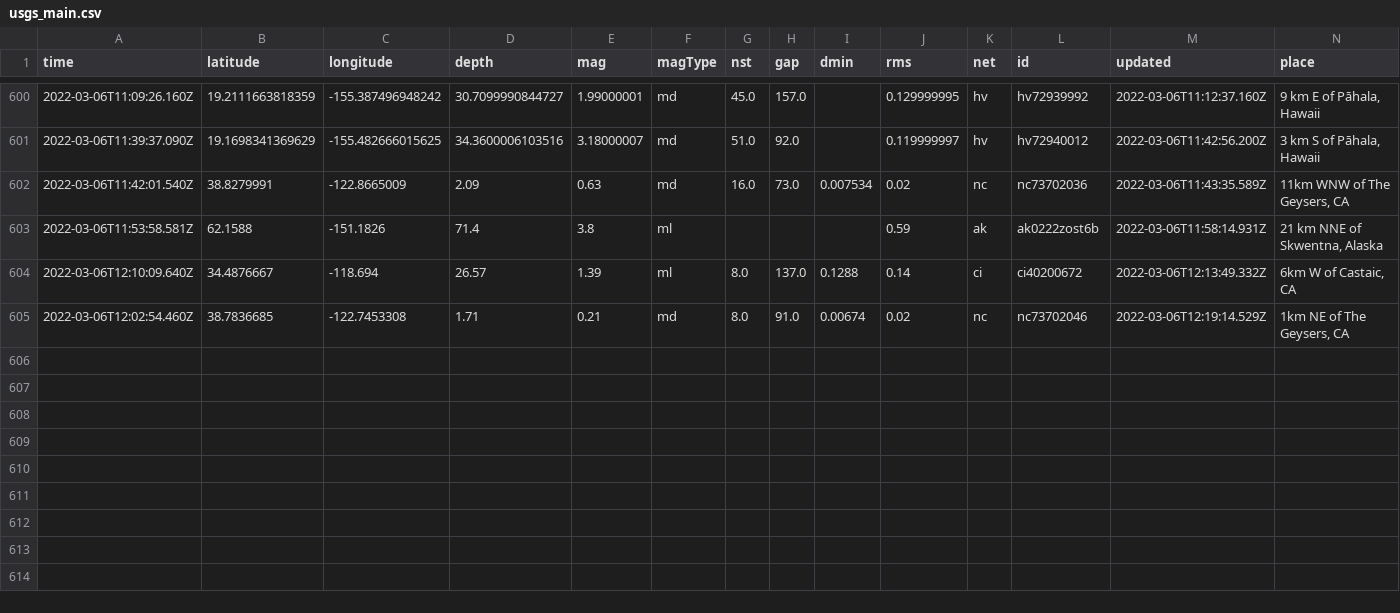
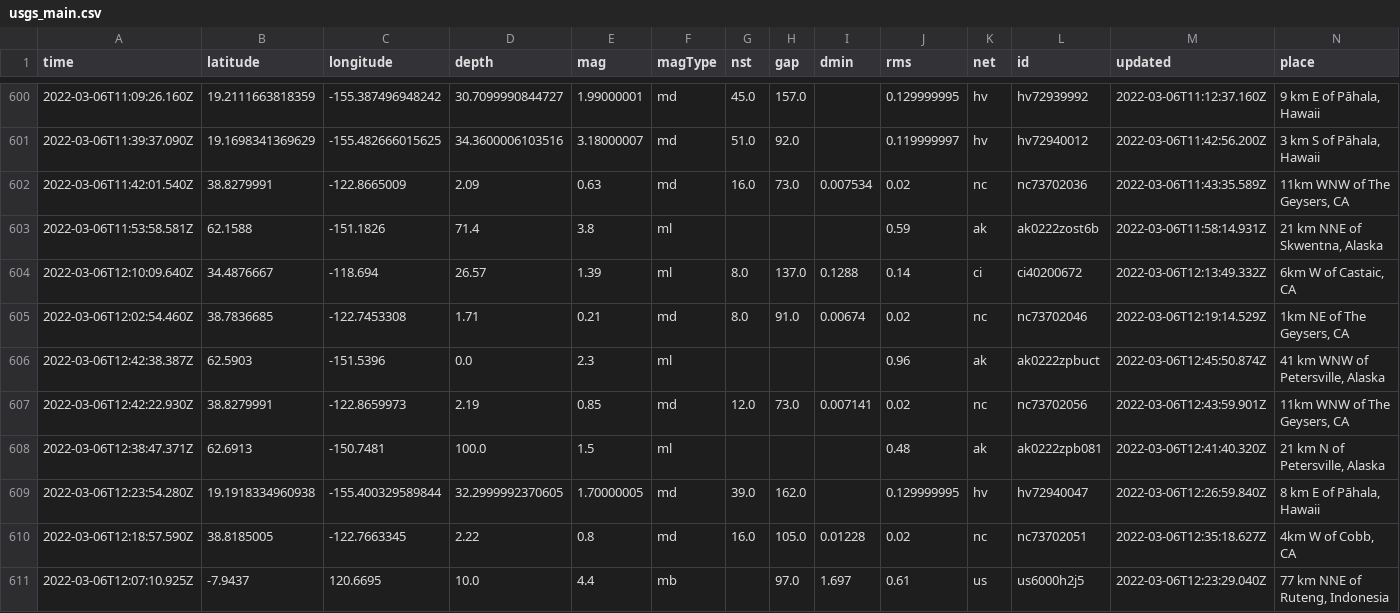
Before and after one commit to johnstont05/nicar22-github-actions, a CSV file: usgs_main.csv, drawn as a sheet; only a part is shown, gaps mark what is left out; rows hold the shown columns only; the diff names each change by its address in the sheet, - before the commit and + after, or states it on an @@ line.

```diff
--- a/usgs_main.csv
+++ b/usgs_main.csv
+row 606: 2022-03-06T12:42:38.387Z | 62.5903 | -151.5396 | 0.0 | 2.3 | ml |  |  |  | 0.96 | ak | ak0222zpbuct | 2022-03-06T12:45:50.874Z | 41 km WNW of Petersville, Alaska
+row 607: 2022-03-06T12:42:22.930Z | 38.8279991 | -122.8659973 | 2.19 | 0.85 | md | 12.0 | 73.0 | 0.007141 | 0.02 | nc | nc73702056 | 2022-03-06T12:43:59.901Z | 11km WNW of The Geysers, CA
+row 608: 2022-03-06T12:38:47.371Z | 62.6913 | -150.7481 | 100.0 | 1.5 | ml |  |  |  | 0.48 | ak | ak0222zpb081 | 2022-03-06T12:41:40.320Z | 21 km N of Petersville, Alaska
+row 609: 2022-03-06T12:23:54.280Z | 19.1918334960938 | -155.400329589844 | 32.2999992370605 | 1.70000005 | md | 39.0 | 162.0 |  | 0.129999995 | hv | hv72940047 | 2022-03-06T12:26:59.840Z | 8 km E of Pāhala, Hawaii
+row 610: 2022-03-06T12:18:57.590Z | 38.8185005 | -122.7663345 | 2.22 | 0.8 | md | 16.0 | 105.0 | 0.01228 | 0.02 | nc | nc73702051 | 2022-03-06T12:35:18.627Z | 4km W of Cobb, CA
+row 611: 2022-03-06T12:07:10.925Z | -7.9437 | 120.6695 | 10.0 | 4.4 | mb |  | 97.0 | 1.697 | 0.61 | us | us6000h2j5 | 2022-03-06T12:23:29.040Z | 77 km NNE of Ruteng, Indonesia
```
Also changed, not shown: usgs_current.csv.
